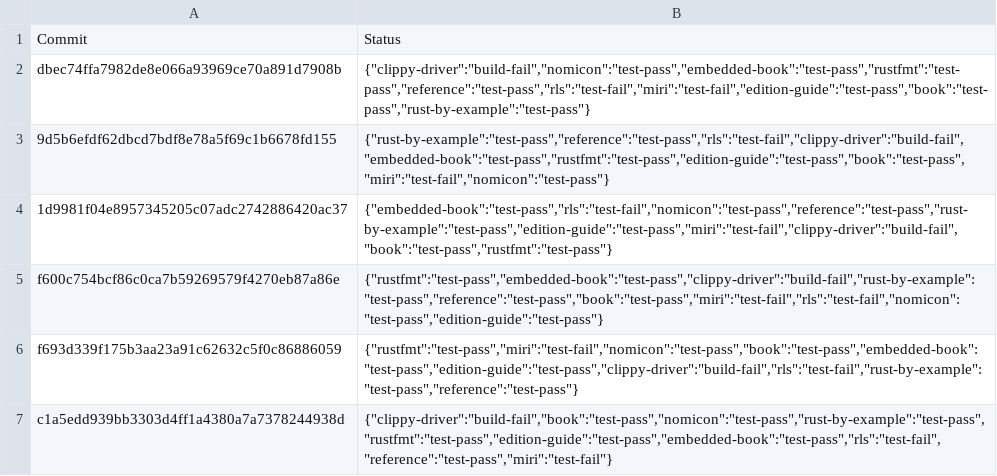
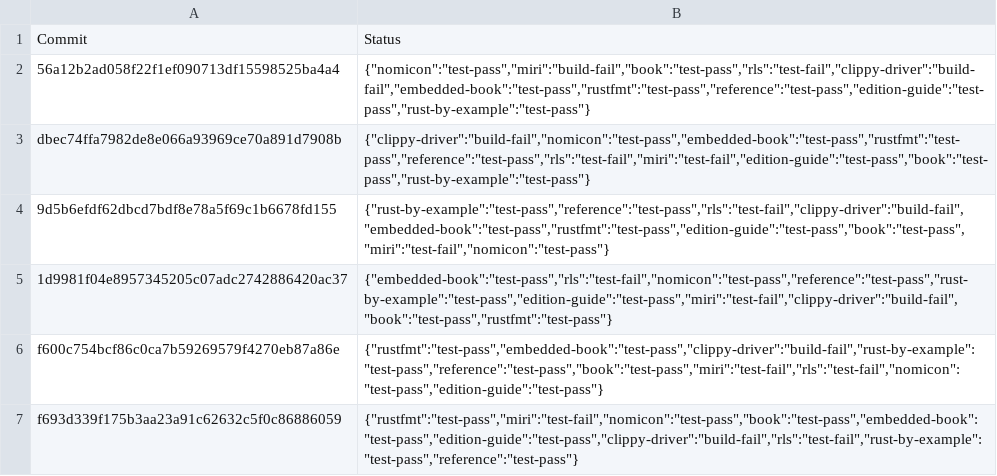
Before and after one commit to alexcrichton/rust-toolstate, a TSV file: history/windows.tsv, drawn as a sheet; only a part is shown; the shorter side is filled out with more unchanged rows.

Commit message:
(windows CI update)

```diff
--- a/history/windows.tsv
+++ b/history/windows.tsv
@@ -1,2 +1,3 @@
 Commit	Status
+56a12b2ad058f22f1ef090713df15598525ba4a4	{"nomicon":"test-pass","miri":"build-fail","book":"test-pass","rls":"test-fail","clippy-driver":"build-fail","embedded-book":"test-pass","rustfmt":"test-pass","reference":"test-pass","edition-guide":"test-pass","rust-by-example":"test-pass"}
 dbec74ffa7982de8e066a93969ce70a891d7908b	{"clippy-driver":"build-fail","nomicon":"test-pass","embedded-book":"test-pass","rustfmt":"test-pass","reference":"test-pass","rls":"test-fail","miri":"test-fail","edition-guide":"test-pass","book":"test-pass","rust-by-example":"test-pass"}
```
